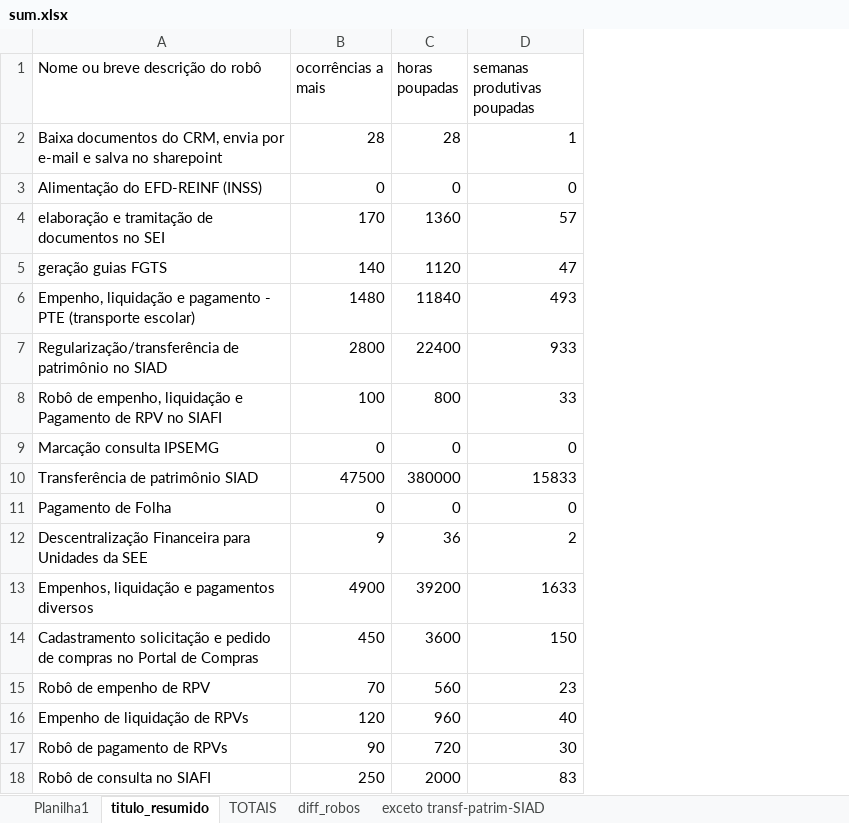
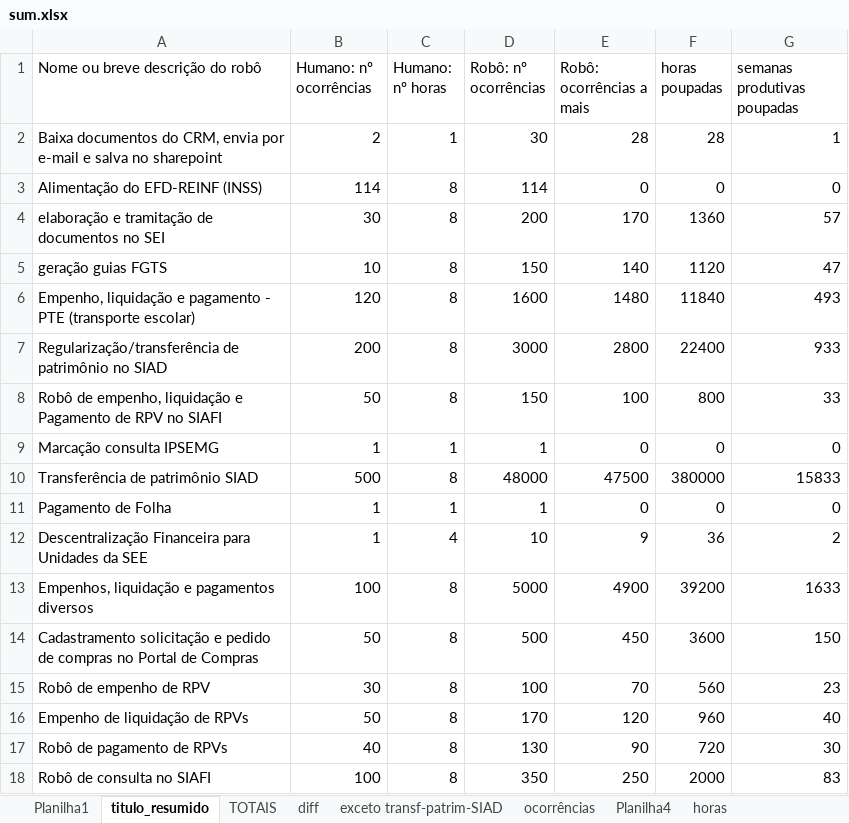
Before and after one commit to automatiza-mg/automatizacoes, an Excel workbook: sum.xlsx, sheet titulo_resumido, drawn as a sheet; values as stored, in another font and other column widths than the file's, no cell formats; addresses are those after the commit; the diff names each change by its address in the sheet, - before the commit and + after, or states it on an @@ line.

Commit message:
atualiza planilhas 17 robôs

```diff
--- a/sum.xlsx (sheet titulo_resumido)
+++ b/sum.xlsx (sheet titulo_resumido)
-sheet tab: diff_robos
+sheet tab: diff
+sheet tab: ocorrências
+sheet tab: Planilha4
+sheet tab: horas
+column B (Humano: nº ocorrências), rows 2-18: 2 | 114 | 30 | 10 | 120 | 200 | 50 | 1 | 500 | 1 | 1 | 100 | 50 | 30 | 50 | 40 | 100
+column C (Humano: nº horas), rows 2-18: 1 | 8 | 8 | 8 | 8 | 8 | 8 | 1 | 8 | 1 | 4 | 8 | 8 | 8 | 8 | 8 | 8
+column D (Robô: nº ocorrências), rows 2-18: 30 | 114 | 200 | 150 | 1600 | 3000 | 150 | 1 | 48000 | 1 | 10 | 5000 | 500 | 100 | 170 | 130 | 350
-E1: ocorrências a mais
+E1: Robô: ocorrências a mais
```
Also changed, not shown: cell formats, formulas that keep their value.
